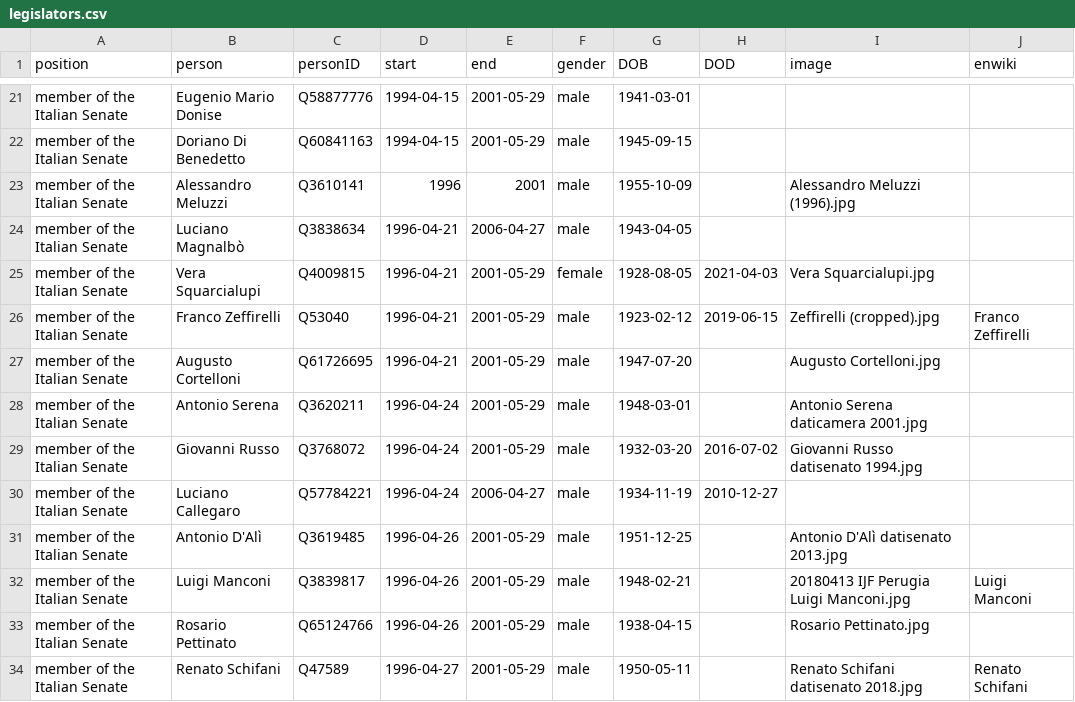
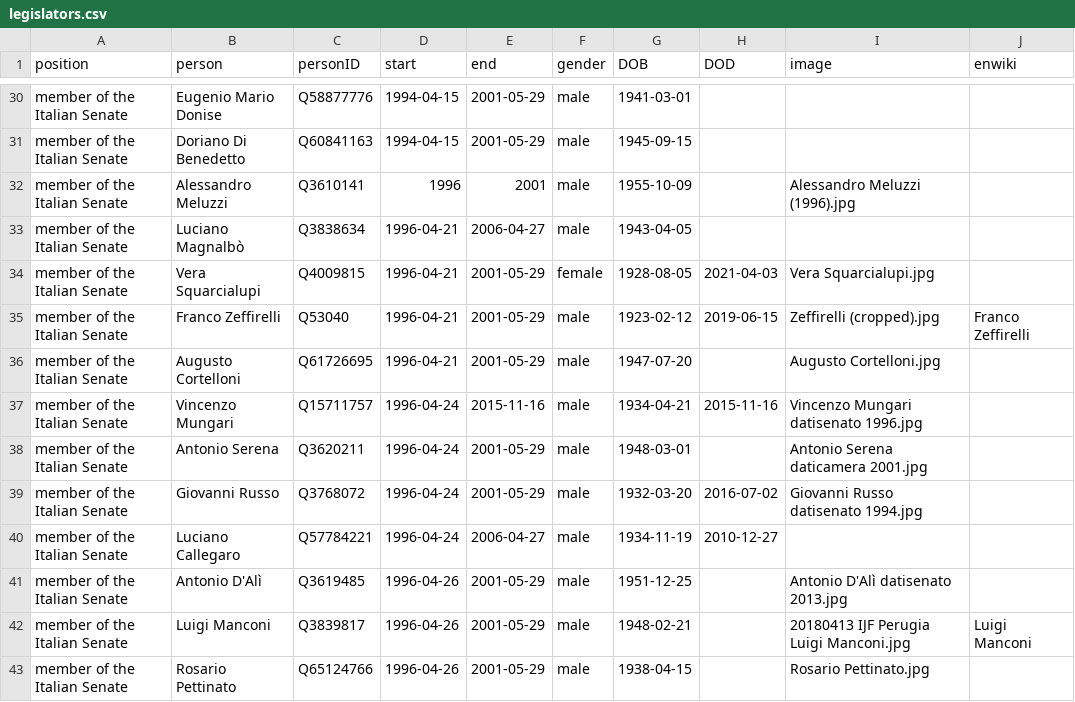
Before and after one commit to every-politician-scrapers/italy-ministers, a CSV file: html/legislators.csv, drawn as a sheet; only a part is shown, gaps mark what is left out; the shorter side is filled out with more unchanged rows; the diff covers the shown part only; the diff names each change by its address in the sheet, - before the commit and + after, or states it on an @@ line.

```diff
--- a/html/legislators.csv
+++ b/html/legislators.csv
+row 37: member of the Italian Senate | Vincenzo Mungari | Q15711757 | 1996-04-24 | 2015-11-16 | male | 1934-04-21 | 2015-11-16 | Vincenzo Mungari datisenato 1996.jpg
```
Also changed, not shown: 13 added rows elsewhere in this file.
